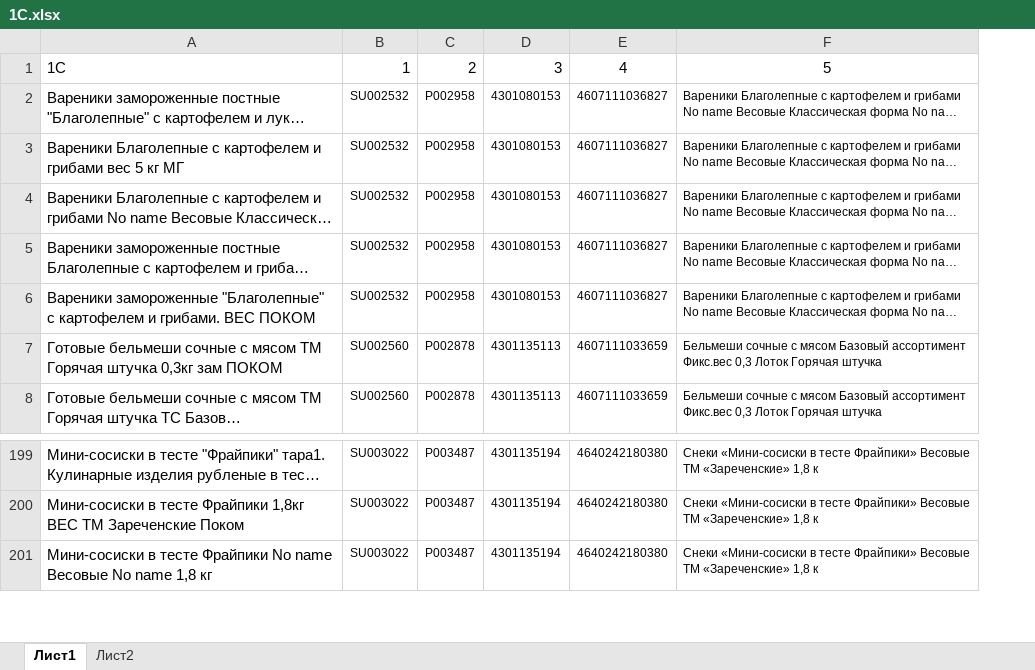
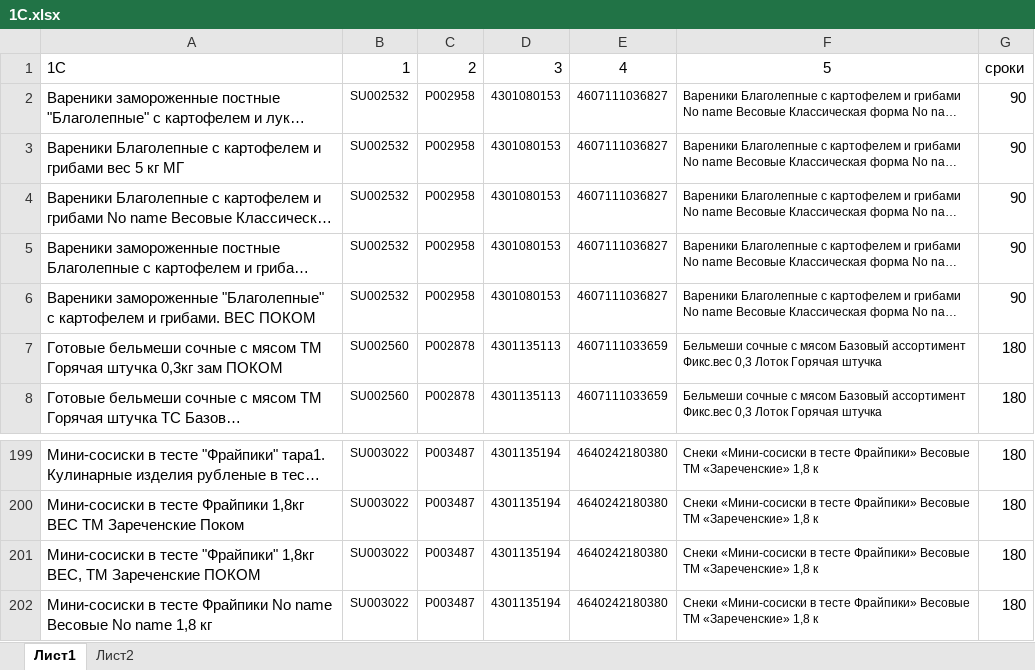
Before and after one commit to Fejanin/pokom_zpf, an Excel workbook: moduls/1С.xlsx, sheet Лист1, drawn as a sheet; only a part is shown, gaps mark what is left out; long unchanged cells end in …; values as stored, in another font and other column widths than the file's, no borders; the diff names each change by its address in the sheet, - before the commit and + after, or states it on an @@ line.

```diff
--- a/moduls/1С.xlsx (sheet Лист1)
+++ b/moduls/1С.xlsx (sheet Лист1)
+column G, rows 1-8: сроки | 90 | 90 | 90 | 90 | 90 | 180 | 180; rows 199-200: 180 | 180; row 202: 180
+row 201: Мини-сосиски в тесте "Фрайпики" 1,8кг ВЕС, ТМ Зареченские ПОКОМ | SU003022 | P003487 | 4301135194 | 4640242180380 | Снеки «Мини-сосиски в тесте Фрайпики» Весовые ТМ «Зареченские» 1,8 к | 180
```
Also changed, not shown: 10 other files.
